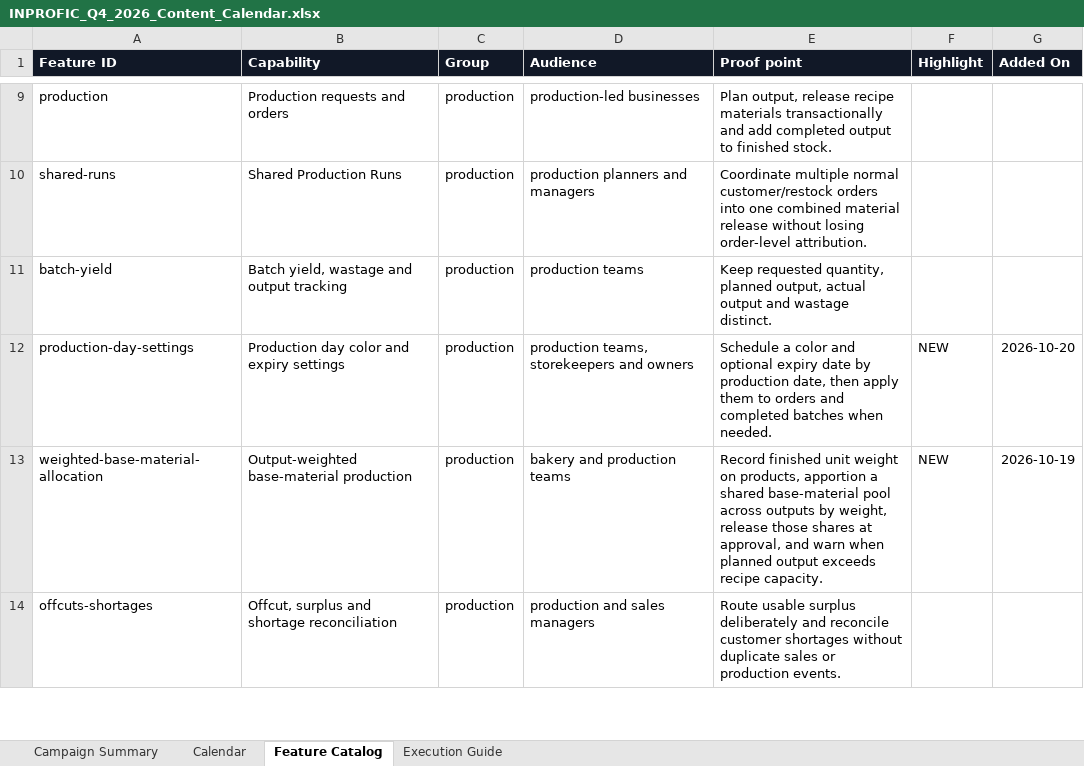
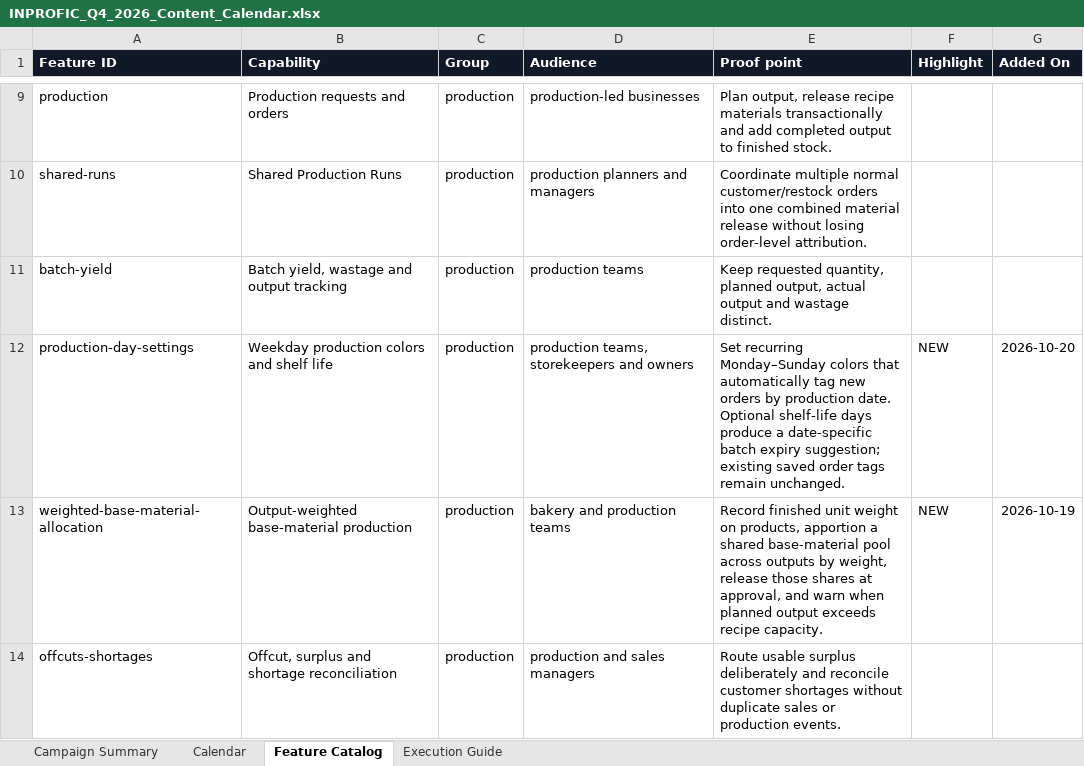
Before and after one commit to wunmijordan/inprofic, an Excel workbook: docs/INPROFIC_Q4_2026_Content_Calendar.xlsx, sheet Feature Catalog, drawn as a sheet; only a part is shown, gaps mark what is left out; values as stored, in another font and other column widths than the file's, no borders; conditional formats and table styles not drawn; the diff names each change by its address in the sheet, - before the commit and + after, or states it on an @@ line.

Commit message:
Production Order Color Days

```diff
--- a/docs/INPROFIC_Q4_2026_Content_Calendar.xlsx (sheet Feature Catalog)
+++ b/docs/INPROFIC_Q4_2026_Content_Calendar.xlsx (sheet Feature Catalog)
-B12 (Capability): Production day color and expiry settings
+B12 (Capability): Weekday production colors and shelf life
-E12 (Proof point): Schedule a color and optional expiry date by production date, then apply them to orders and completed batches when needed.
+E12 (Proof point): Set recurring Monday–Sunday colors that automatically tag new orders by production date. Optional shelf-life days produce a date-specific batch expiry suggestion; existing saved order tags remain unchanged.
```
Also changed, not shown: sheet Calendar, 12 other files.
